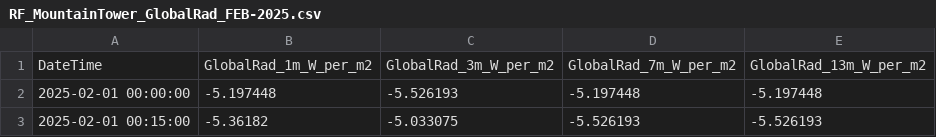
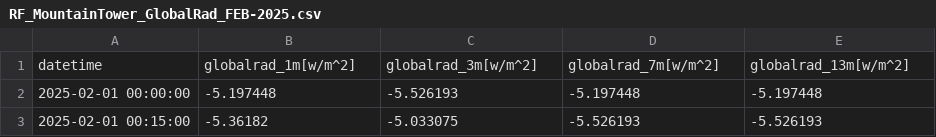
Before and after one commit to shakir-flash/hackArizona-devCon24, a CSV file: data/clean_data/RF_MountainTower_GlobalRad_FEB-2025.csv, drawn as a sheet; only a part is shown; removed rows and columns are numbered as before the commit, all else as after; the diff names each change by its address in the sheet, - before the commit and + after, or states it on an @@ line.

```diff
--- a/data/clean_data/RF_MountainTower_GlobalRad_FEB-2025.csv
+++ b/data/clean_data/RF_MountainTower_GlobalRad_FEB-2025.csv
-row 1: DateTime | GlobalRad_1m_W_per_m2 | GlobalRad_3m_W_per_m2 | GlobalRad_7m_W_per_m2 | GlobalRad_13m_W_per_m2
+row 1: datetime | globalrad_1m[w/m^2] | globalrad_3m[w/m^2] | globalrad_7m[w/m^2] | globalrad_13m[w/m^2]
```
Also changed, not shown: data/clean_data/Desert_Temp_RH_FEB-2025.csv, data/clean_data/LEO-W_CSAT3_winds_ms-1_FEB-2025.csv, 31 other files.
